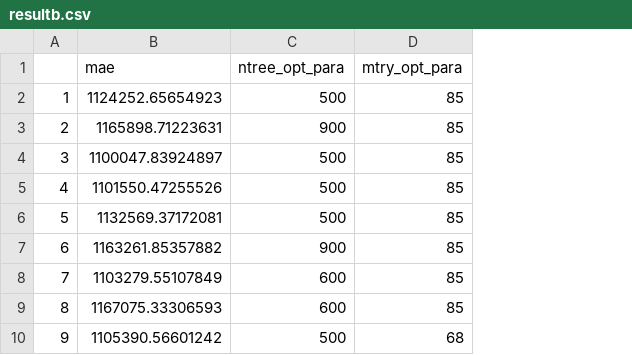
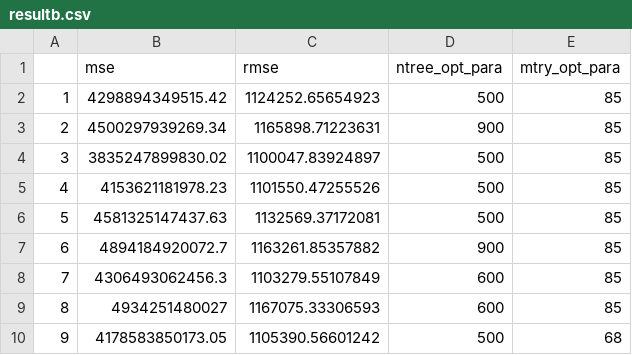
Before and after one commit to 18baby/MajorLeague-Project, a CSV file: rf결과/resultb.csv, drawn as a sheet; only a part is shown; addresses are those after the commit; the diff names each change by its address in the sheet, - before the commit and + after, or states it on an @@ line.

```diff
--- a/rf결과/resultb.csv
+++ b/rf결과/resultb.csv
+column B (mse), rows 2-10: 4298894349515.42 | 4500297939269.34 | 3835247899830.02 | 4153621181978.23 | 4581325147437.63 | 4894184920072.7 | 4306493062456.3 | 4934251480027 | 4178583850173.05
-C1: mae
+C1: rmse
```
Also changed, not shown: rf결과/resultd.csv, 3 other files.
